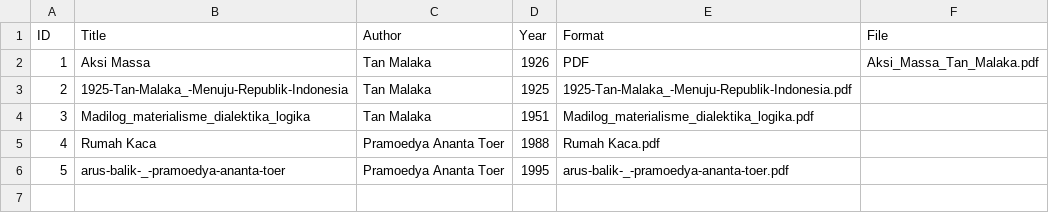
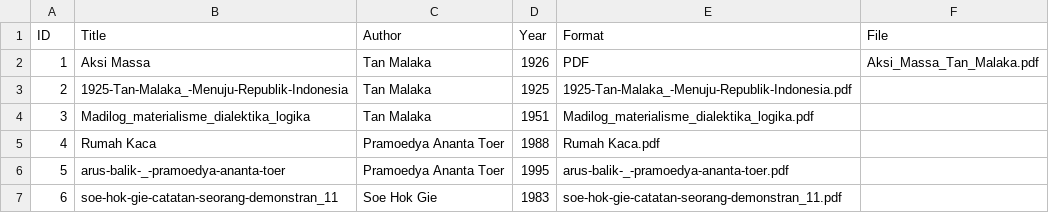
Before and after one commit to risyadakbar76Keren/digitallibrary, a CSV file: metadata/metadata.csv, drawn as a sheet.

Commit message:
Update metadata.csv

```diff
--- a/metadata/metadata.csv
+++ b/metadata/metadata.csv
@@ -6 +6,2 @@ ID,Title,Author,Year,Format,File
 5,arus-balik-_-pramoedya-ananta-toer,Pramoedya Ananta Toer,1995,arus-balik-_-pramoedya-ananta-toer.pdf
+6,soe-hok-gie-catatan-seorang-demonstran_11,Soe Hok Gie,1983,soe-hok-gie-catatan-seorang-demonstran_11.pdf
```
